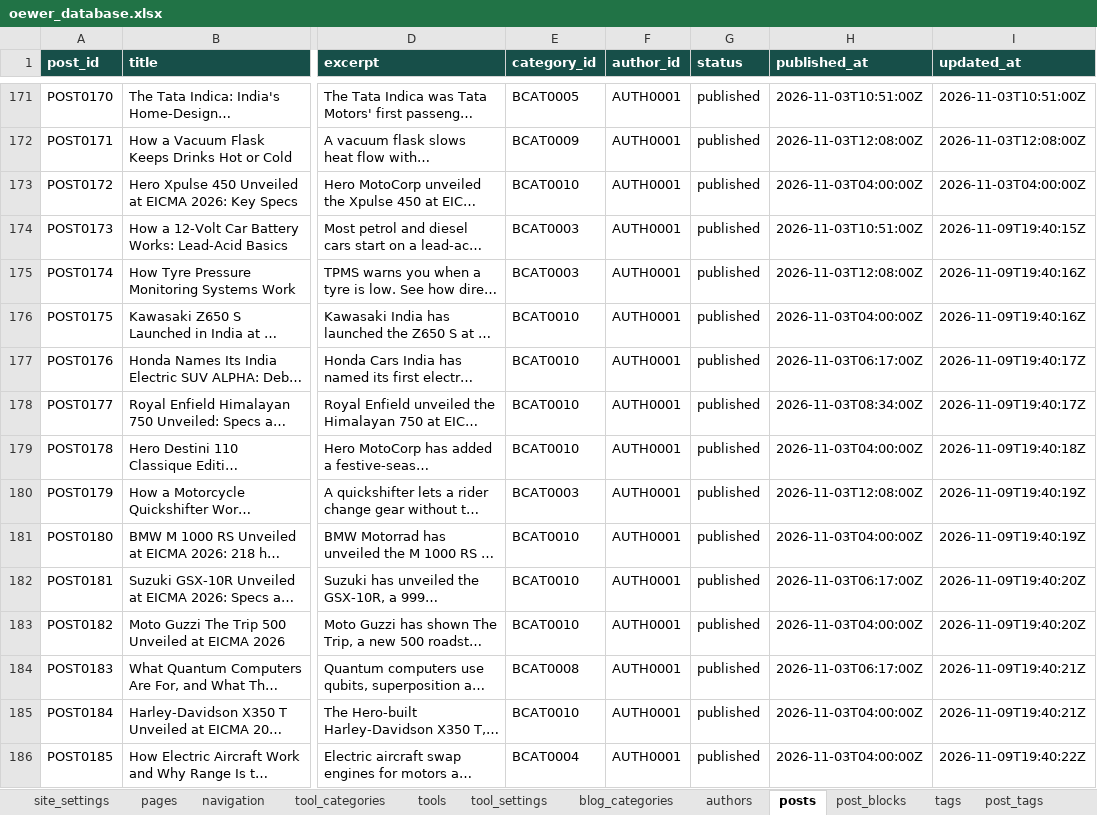
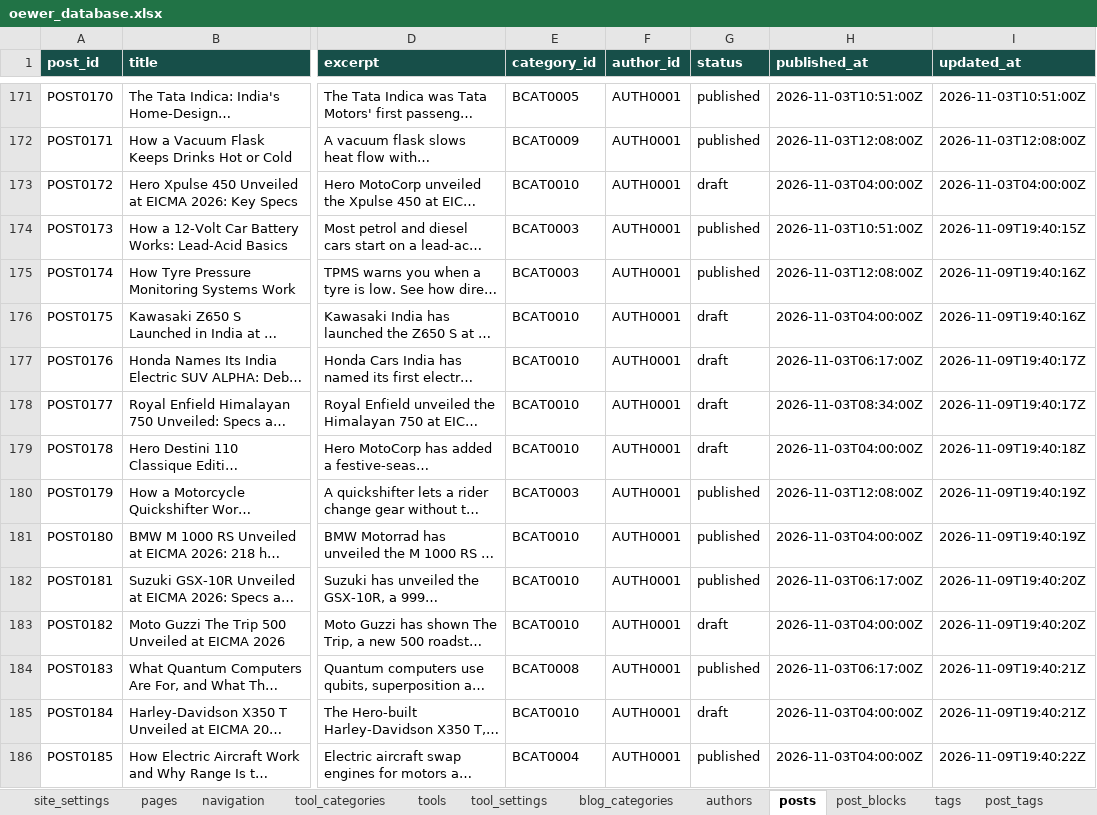
Before and after one commit to oewersolutions/oewer-tools, an Excel workbook: data/oewer_database.xlsx, sheet posts, drawn as a sheet; only a part is shown, gaps mark what is left out; long unchanged cells end in …; values as stored, in another font and other column widths than the file's, no borders; the diff covers the shown part only; the diff names each change by its address in the sheet, - before the commit and + after, or states it on an @@ line.

```diff
--- a/data/oewer_database.xlsx (sheet posts)
+++ b/data/oewer_database.xlsx (sheet posts)
-G173 (status): published
+G173 (status): draft
-G176:G179 (status): published
+G176:G179 (status): draft
-G183 (status): published
+G183 (status): draft
-G185 (status): published
+G185 (status): draft
```
Also changed, not shown: 34 edited cells elsewhere in this sheet, sheet post_blocks, sheet tool_settings, sheet authors, sheet pages.
